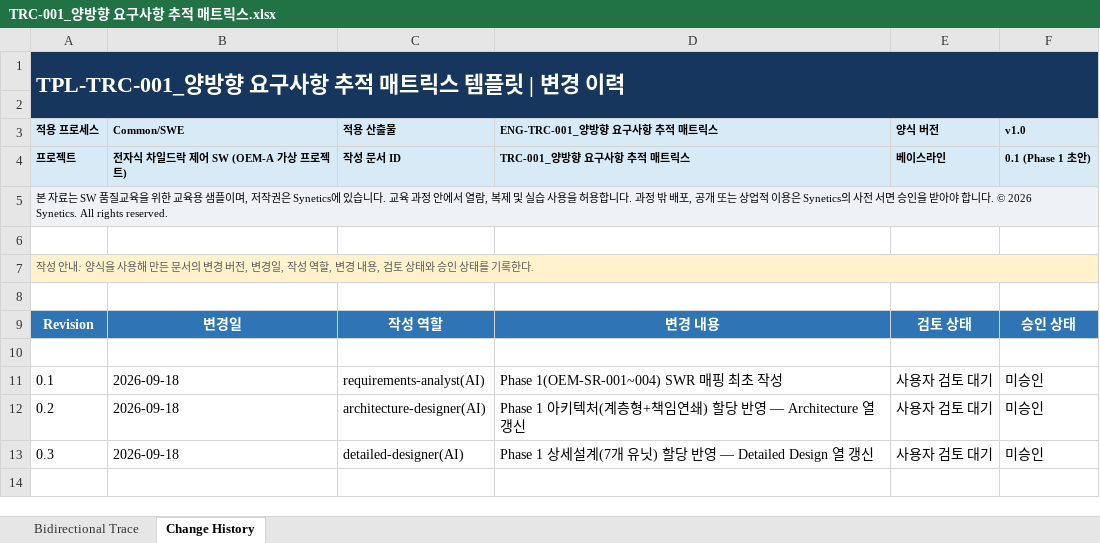
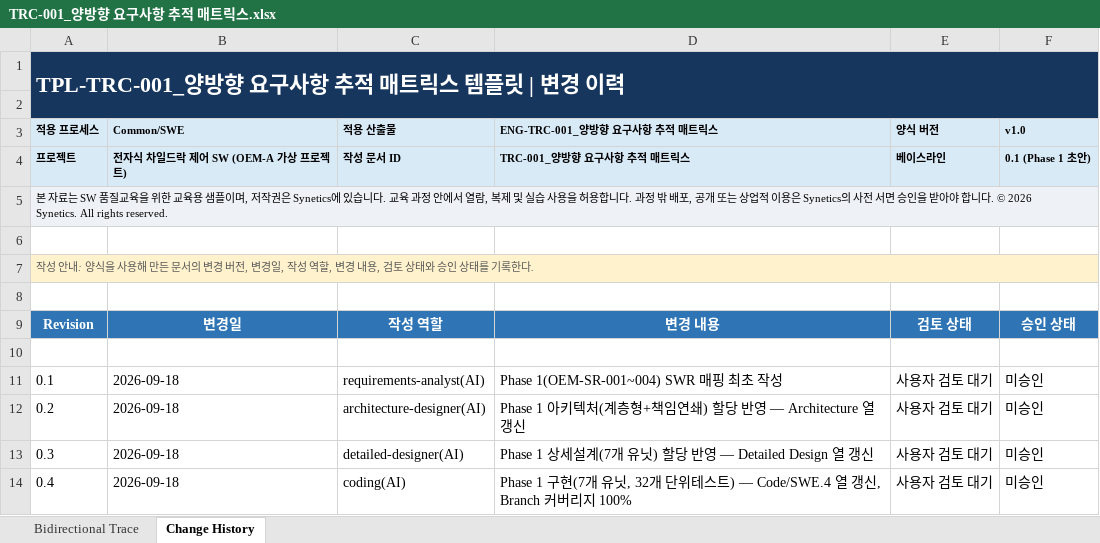
Before and after one commit to devkt153/ngv, an Excel workbook: traceability/TRC-001_양방향 요구사항 추적 매트릭스.xlsx, sheet Change History, drawn as a sheet; values as stored, in another font and other column widths than the file's, no borders; table styles not drawn; the diff names each change by its address in the sheet, - before the commit and + after, or states it on an @@ line.

```diff
--- a/traceability/TRC-001_양방향 요구사항 추적 매트릭스.xlsx (sheet Change History)
+++ b/traceability/TRC-001_양방향 요구사항 추적 매트릭스.xlsx (sheet Change History)
+row 14: 0.4 | 2026-09-18 | coding(AI) | Phase 1 구현(7개 유닛, 32개 단위테스트) — Code/SWE.4 열 갱신, Branch 커버리지 100% | 사용자 검토 대기 | 미승인
```
Also changed, not shown: sheet Bidirectional Trace, 22 other files.
